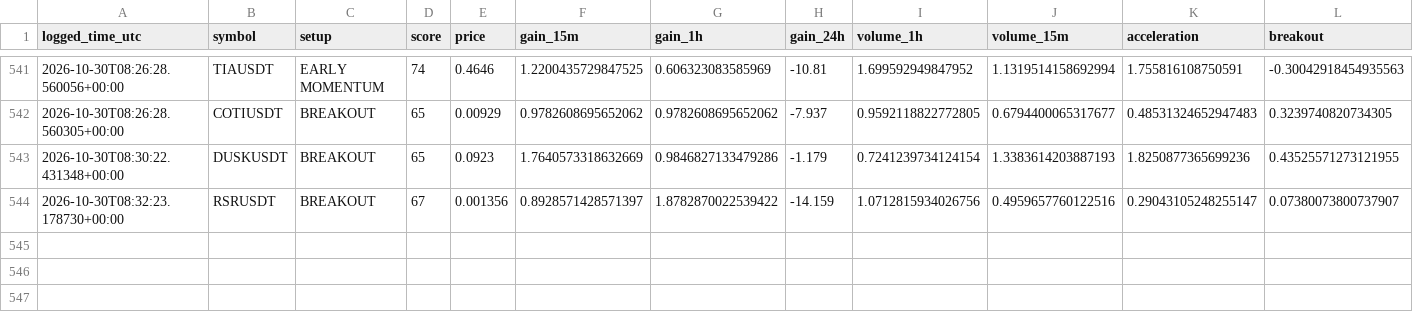
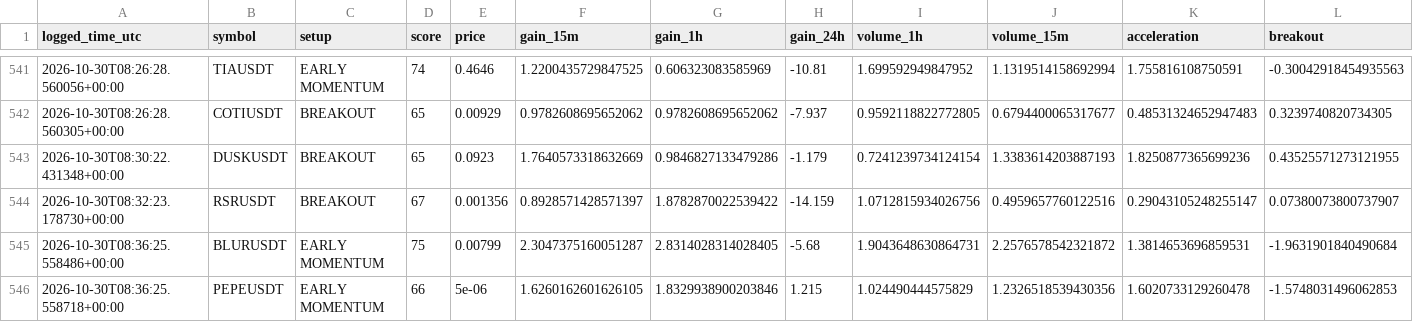
Before and after one commit to solom20232007/v7, a CSV file: early_watch_log_v7.csv, drawn as a sheet; only a part is shown, gaps mark what is left out; rows hold the shown columns only; the diff names each change by its address in the sheet, - before the commit and + after, or states it on an @@ line.

```diff
--- a/early_watch_log_v7.csv
+++ b/early_watch_log_v7.csv
+row 545: 2026-10-30T08:36:25.558486+00:00 | BLURUSDT | EARLY MOMENTUM | 75 | 0.00799 | 2.3047375160051287 | 2.8314028314028405 | -5.68 | 1.9043648630864731 | 2.2576578542321872 | 1.3814653696859531 | -1.9631901840490684
+row 546: 2026-10-30T08:36:25.558718+00:00 | PEPEUSDT | EARLY MOMENTUM | 66 | 5e-06 | 1.6260162601626105 | 1.8329938900203846 | 1.215 | 1.024490444575829 | 1.2326518539430356 | 1.6020733129260478 | -1.5748031496062853
```
Also changed, not shown: early_scan_diagnostics_v7.csv, 1 other file.
